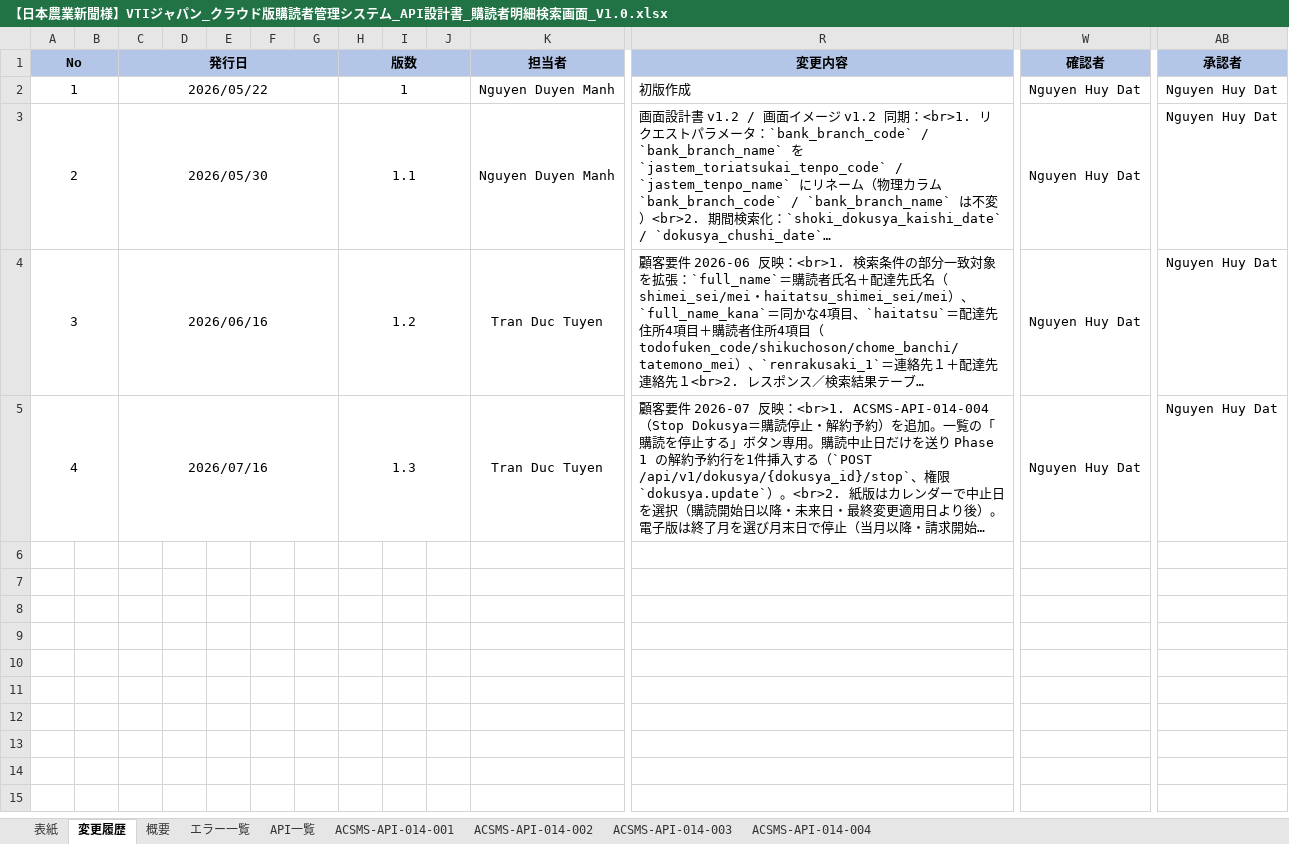
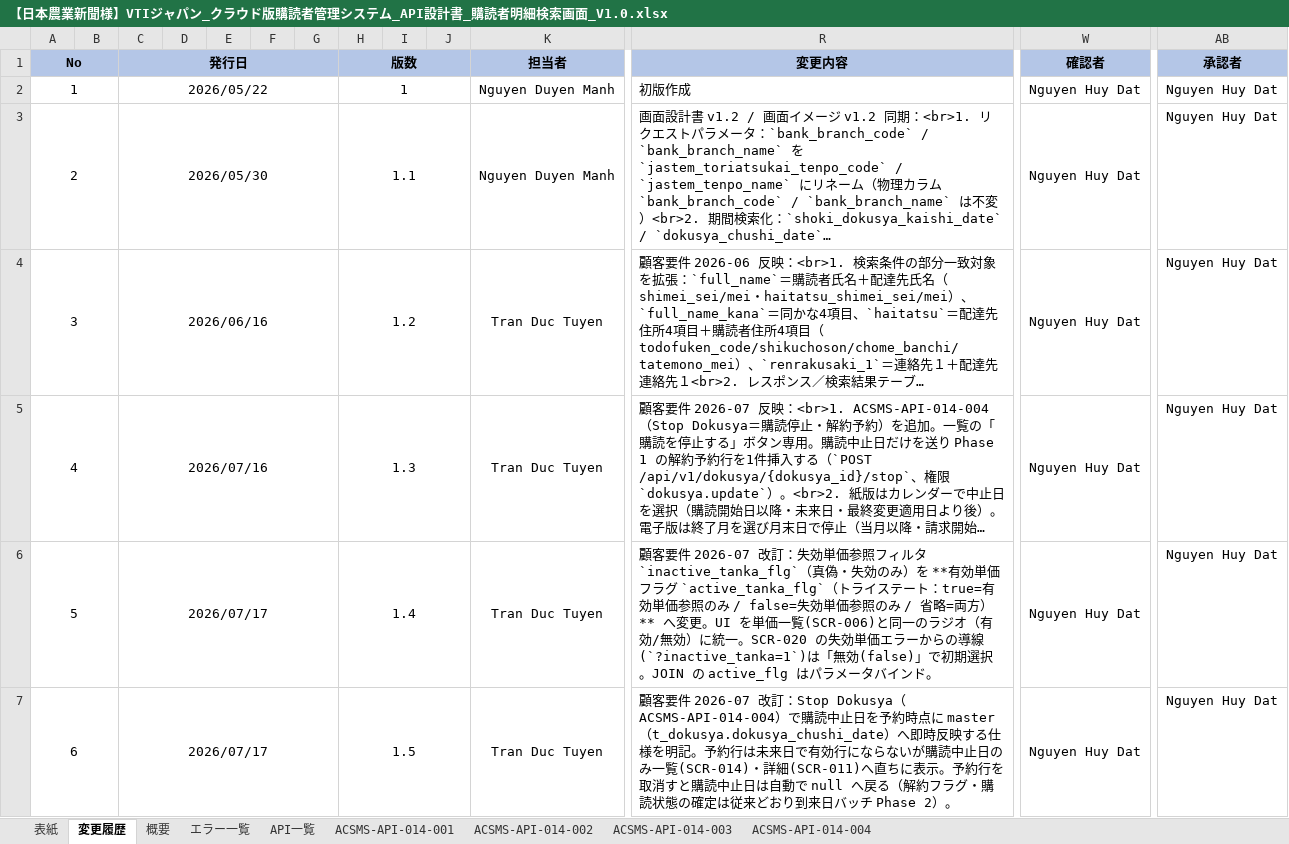
Before and after one commit to vuquanganh412002/AI-Basecode, an Excel workbook: docs/design/ACSMS-SCR-014/【日本農業新聞様】VTIジャパン_クラウド版購読者管理システム_API設計書_購読者明細検索画面_V1.0.xlsx, sheet 変更履歴, drawn as a sheet; only a part is shown, gaps mark what is left out; long unchanged cells end in …; values as stored, in another font and other column widths than the file's, no borders; rows hold the shown columns only; the diff names each change by its address in the sheet, - before the commit and + after, or states it on an @@ line.

```diff
--- a/docs/design/ACSMS-SCR-014/【日本農業新聞様】VTIジャパン_クラウド版購読者管理システム_API設計書_購読者明細検索画面_V1.0.xlsx (sheet 変更履歴)
+++ b/docs/design/ACSMS-SCR-014/【日本農業新聞様】VTIジャパン_クラウド版購読者管理システム_API設計書_購読者明細検索画面_V1.0.xlsx (sheet 変更履歴)
+row 6: 5 |  | 2026/07/17 |  |  |  |  | 1.4 |  |  | Tran Duc Tuyen | 顧客要件 2026-07 改訂：失効単価参照フィルタ `inactive_tanka_flg`（真偽・失効のみ）を **有効単価フラグ `active_tanka_flg`（トライステート：true=有効単価参照のみ / false=失効単価参照のみ / 省略=両方）** へ変更。UI を単価一覧(SCR-006)と同一のラジオ（有効/無効）に統一。SCR-020 の失効単価エラーからの導線(`?inactive_tanka=1`)は「無効(false)」で初期選択。JOIN の active_flg はパラメータバインド。 | Nguyen Huy Dat | Nguyen Huy Dat
+row 7: 6 |  | 2026/07/17 |  |  |  |  | 1.5 |  |  | Tran Duc Tuyen | 顧客要件 2026-07 改訂：Stop Dokusya（ACSMS-API-014-004）で購読中止日を予約時点に master（t_dokusya.dokusya_chushi_date）へ即時反映する仕様を明記。予約行は未来日で有効行にならないが購読中止日のみ一覧(SCR-014)・詳細(SCR-011)へ直ちに表示。予約行を取消すと購読中止日は自動で null へ戻る（解約フラグ・購読状態の確定は従来どおり到来日バッチ Phase 2）。 | Nguyen Huy Dat | Nguyen Huy Dat
```
Also changed, not shown: sheet ACSMS-API-014-001, sheet API一覧, sheet ACSMS-API-014-004, sheet 概要, sheet エラー一覧, sheet ACSMS-API-014-002, 1 more sheet, docs/design/ACSMS-SCR-011/【日本農業新聞様】VTIジャパン_クラウド版購読者管理システム_API設計書_購読者情報登録画面_V1.0.xlsx, docs/design/ACSMS-SCR-011/【日本農業新聞様】VTIジャパン_クラウド版購読者管理システム_テスト仕様書_購読者情報登録画面_v1.0.xlsx, 52 other files.
